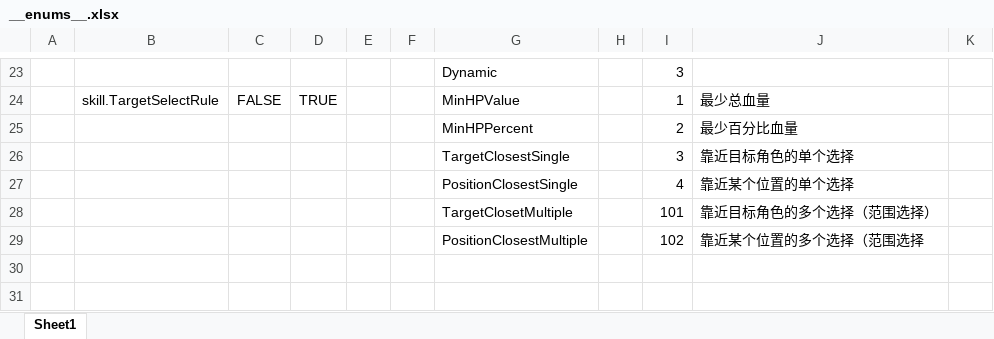
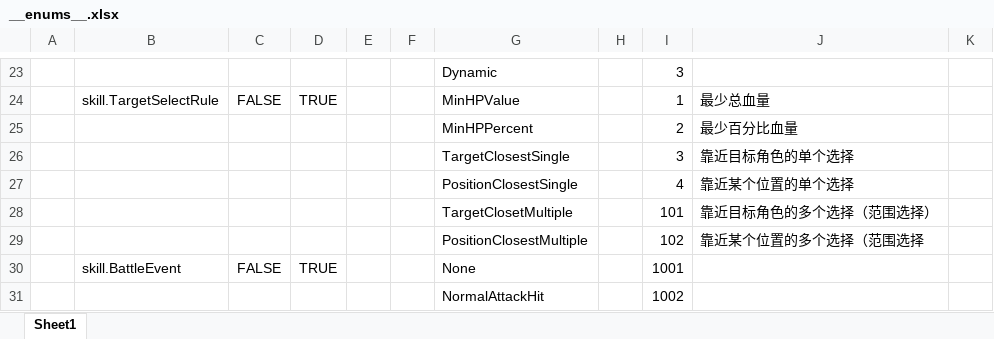
Before and after one commit to gsm958708323/HaloClient, an Excel workbook: Luban/Config/Datas/__enums__.xlsx, sheet Sheet1, drawn as a sheet; only a part is shown, gaps mark what is left out; values as stored, in another font and other column widths than the file's, no borders; the diff names each change by its address in the sheet, - before the commit and + after, or states it on an @@ line.

```diff
--- a/Luban/Config/Datas/__enums__.xlsx (sheet Sheet1)
+++ b/Luban/Config/Datas/__enums__.xlsx (sheet Sheet1)
+row 30:  | skill.BattleEvent | FALSE | TRUE |  |  | None |  | 1001
+row 31:  |  |  |  |  |  | NormalAttackHit |  | 1002
```
Also changed, not shown: Luban/Config/Datas/Buff/Buff.xlsx, Luban/Config/Datas/Skill/Skill.xlsx, 23 other files.
